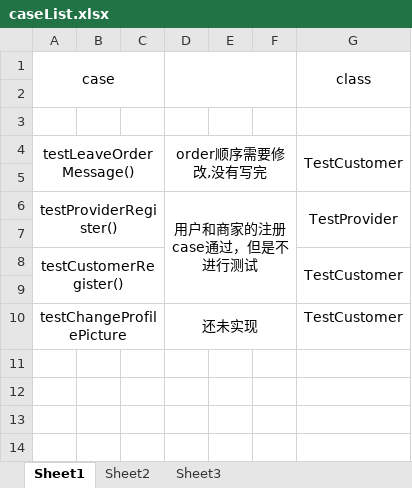
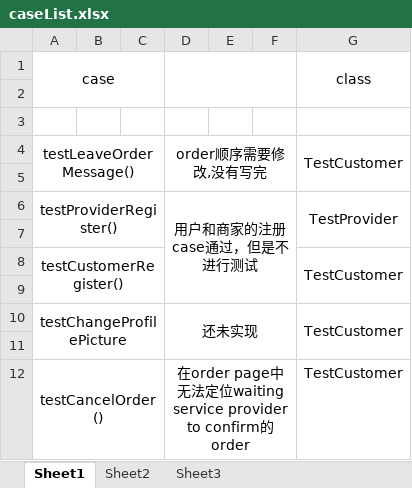
Before and after one commit to CharlesHehe/TestAutomation-Service365, an Excel workbook: test-case/caseList.xlsx, sheet Sheet1, drawn as a sheet; values as stored, in another font and other column widths than the file's, no borders; the diff names each change by its address in the sheet, - before the commit and + after, or states it on an @@ line.

```diff
--- a/test-case/caseList.xlsx (sheet Sheet1)
+++ b/test-case/caseList.xlsx (sheet Sheet1)
+G10:G11 merged
+row 11: (empty)
+row 12: testCancelOrder() |  |  | 在order page中无法定位waiting service provider to confirm的order |  |  | TestCustomer
```
Also changed, not shown: 22 other files.
